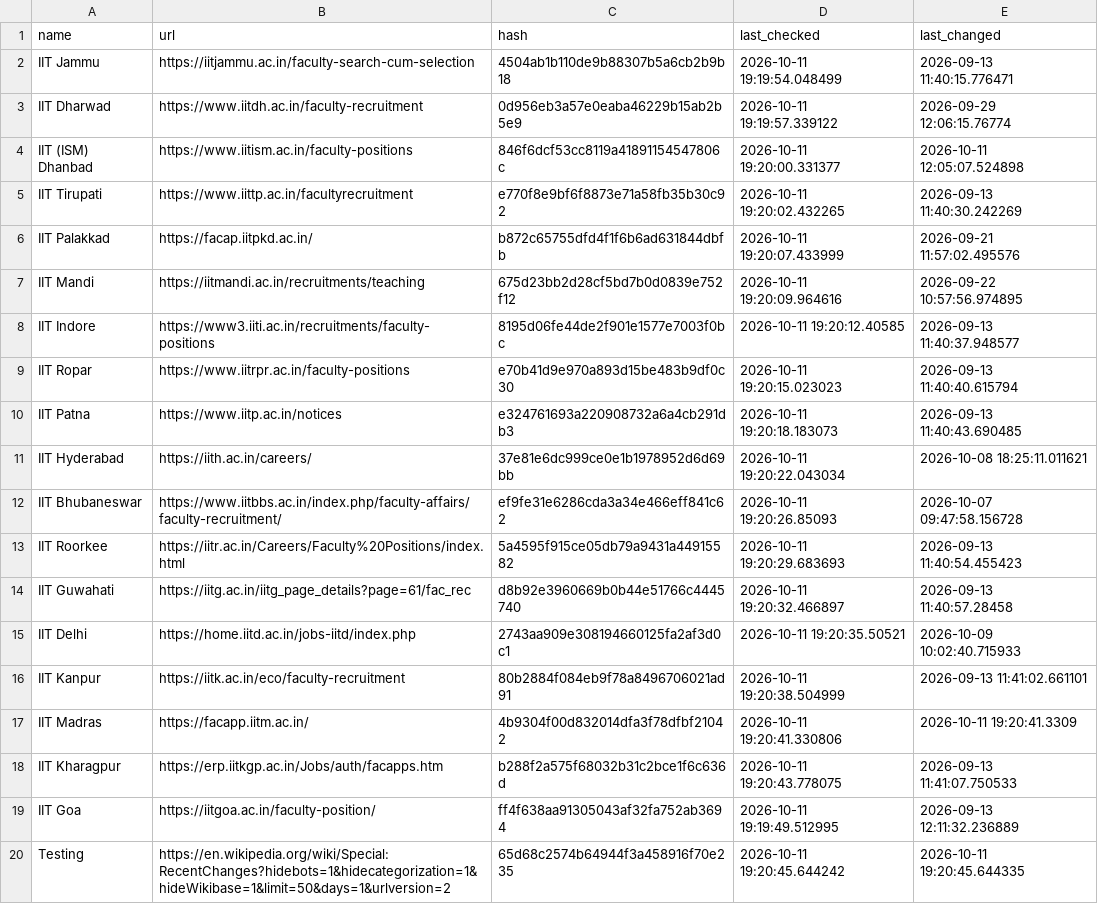
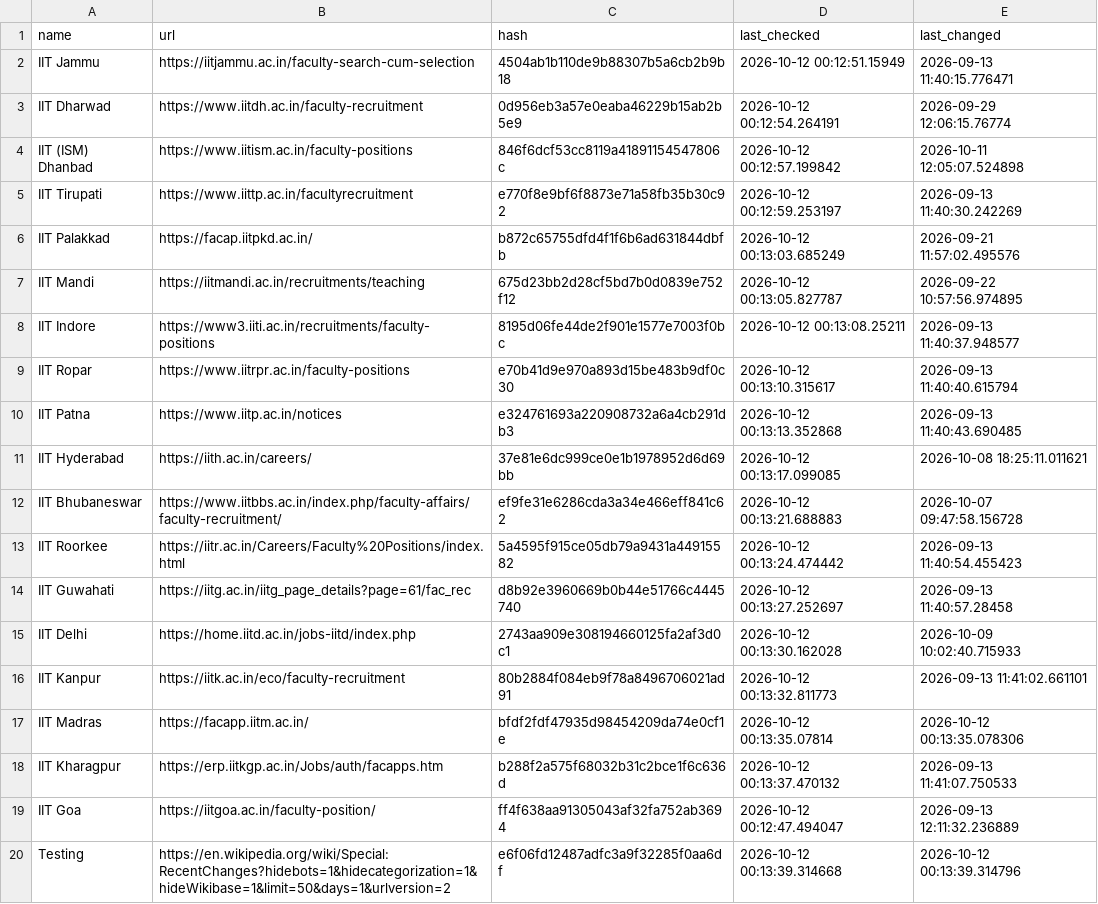
Before and after one commit to AbhibhavS/Faculty_watcher, a CSV file: state.csv, drawn as a sheet; the diff names each change by its address in the sheet, - before the commit and + after, or states it on an @@ line.

```diff
--- a/state.csv
+++ b/state.csv
-D2 (last_checked): 2026-10-11 19:19:54.048499
+D2 (last_checked): 2026-10-12 00:12:51.15949
-D3 (last_checked): 2026-10-11 19:19:57.339122
+D3 (last_checked): 2026-10-12 00:12:54.264191
-D4 (last_checked): 2026-10-11 19:20:00.331377
+D4 (last_checked): 2026-10-12 00:12:57.199842
-D5 (last_checked): 2026-10-11 19:20:02.432265
+D5 (last_checked): 2026-10-12 00:12:59.253197
-D6 (last_checked): 2026-10-11 19:20:07.433999
+D6 (last_checked): 2026-10-12 00:13:03.685249
-D7 (last_checked): 2026-10-11 19:20:09.964616
+D7 (last_checked): 2026-10-12 00:13:05.827787
-D8 (last_checked): 2026-10-11 19:20:12.40585
+D8 (last_checked): 2026-10-12 00:13:08.25211
-D9 (last_checked): 2026-10-11 19:20:15.023023
+D9 (last_checked): 2026-10-12 00:13:10.315617
-D10 (last_checked): 2026-10-11 19:20:18.183073
+D10 (last_checked): 2026-10-12 00:13:13.352868
-D11 (last_checked): 2026-10-11 19:20:22.043034
+D11 (last_checked): 2026-10-12 00:13:17.099085
-D12 (last_checked): 2026-10-11 19:20:26.85093
+D12 (last_checked): 2026-10-12 00:13:21.688883
-D13 (last_checked): 2026-10-11 19:20:29.683693
+D13 (last_checked): 2026-10-12 00:13:24.474442
-D14 (last_checked): 2026-10-11 19:20:32.466897
+D14 (last_checked): 2026-10-12 00:13:27.252697
-D15 (last_checked): 2026-10-11 19:20:35.50521
+D15 (last_checked): 2026-10-12 00:13:30.162028
-D16 (last_checked): 2026-10-11 19:20:38.504999
+D16 (last_checked): 2026-10-12 00:13:32.811773
-C17 (hash): 4b9304f00d832014dfa3f78dfbf21042
+C17 (hash): bfdf2fdf47935d98454209da74e0cf1e
-D17 (last_checked): 2026-10-11 19:20:41.330806
+D17 (last_checked): 2026-10-12 00:13:35.07814
-E17 (last_changed): 2026-10-11 19:20:41.3309
+E17 (last_changed): 2026-10-12 00:13:35.078306
-D18 (last_checked): 2026-10-11 19:20:43.778075
+D18 (last_checked): 2026-10-12 00:13:37.470132
-D19 (last_checked): 2026-10-11 19:19:49.512995
+D19 (last_checked): 2026-10-12 00:12:47.494047
-C20 (hash): 65d68c2574b64944f3a458916f70e235
+C20 (hash): e6f06fd12487adfc3a9f32285f0aa6df
-D20 (last_checked): 2026-10-11 19:20:45.644242
+D20 (last_checked): 2026-10-12 00:13:39.314668
-E20 (last_changed): 2026-10-11 19:20:45.644335
+E20 (last_changed): 2026-10-12 00:13:39.314796
```
Also changed, not shown: 1 other file.
